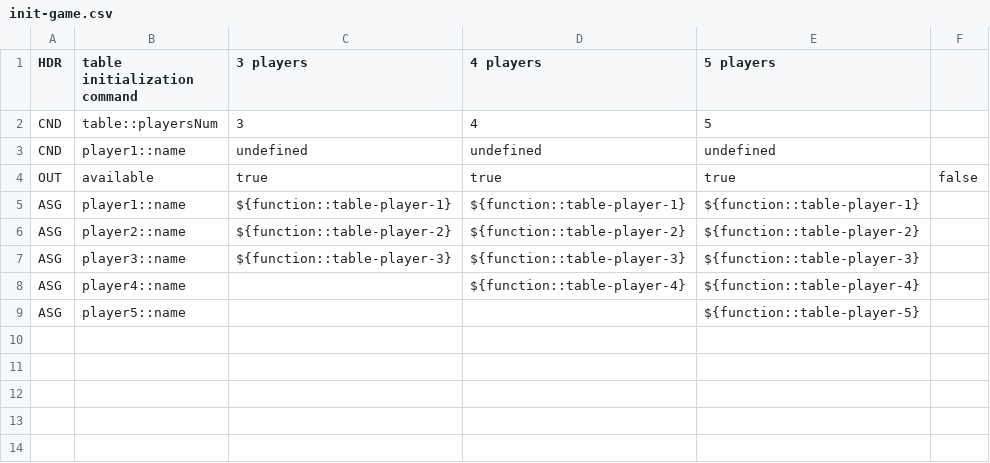
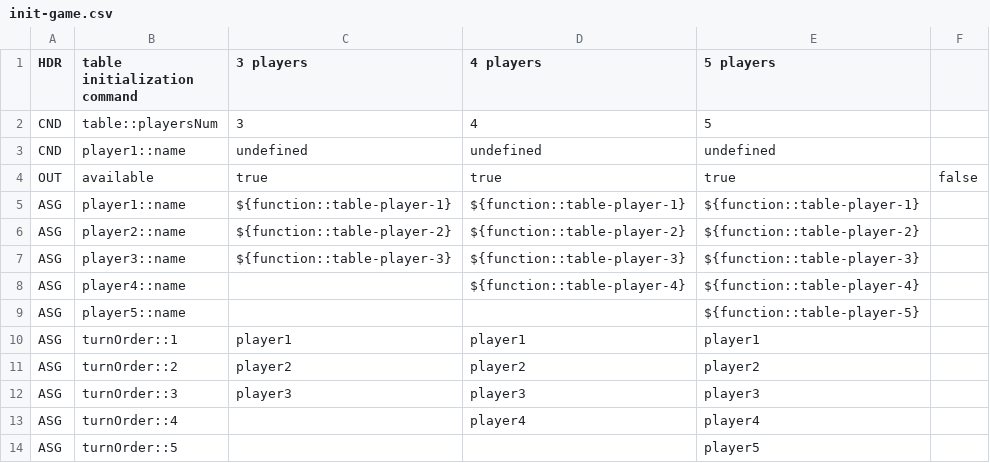
Before and after one commit to Decision-Driven-Development/puerto-rico, a CSV file: tables/commands/infra/init-game.csv, drawn as a sheet; the diff names each change by its address in the sheet, - before the commit and + after, or states it on an @@ line.

Commit message:
feat(phase): choosing a role as the first phase player

```diff
--- a/tables/commands/infra/init-game.csv
+++ b/tables/commands/infra/init-game.csv
+row 10: ASG | turnOrder::1 | player1 | player1 | player1
+row 11: ASG | turnOrder::2 | player2 | player2 | player2
+row 12: ASG | turnOrder::3 | player3 | player3 | player3
+row 13: ASG | turnOrder::4 |  | player4 | player4
+row 14: ASG | turnOrder::5 |  |  | player5
```
Also changed, not shown: 4 other files.
